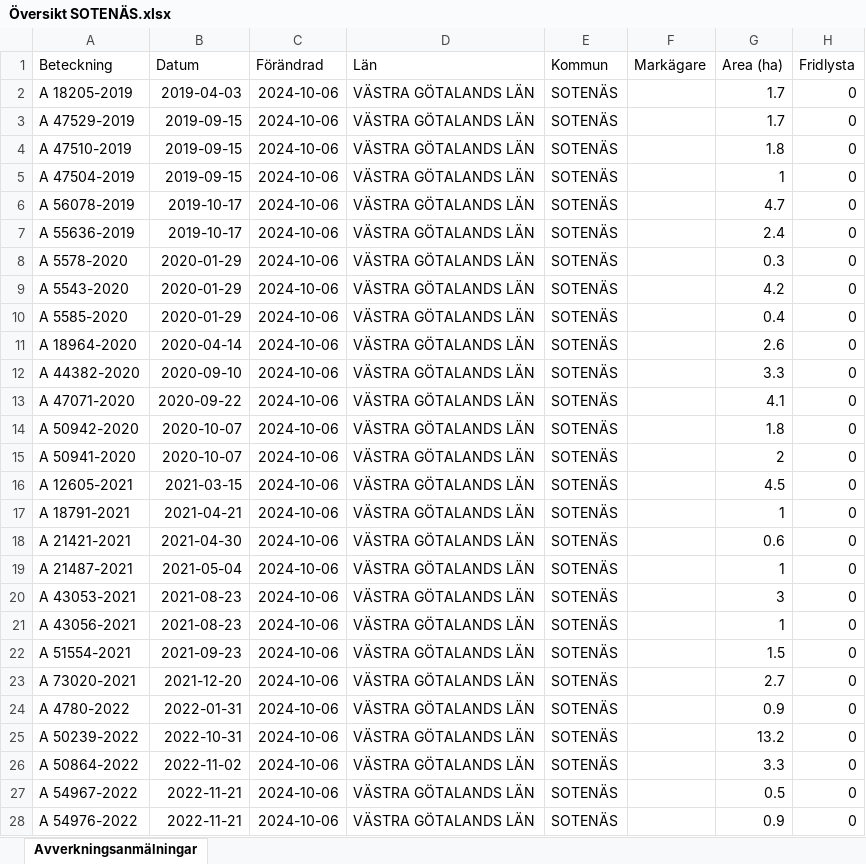
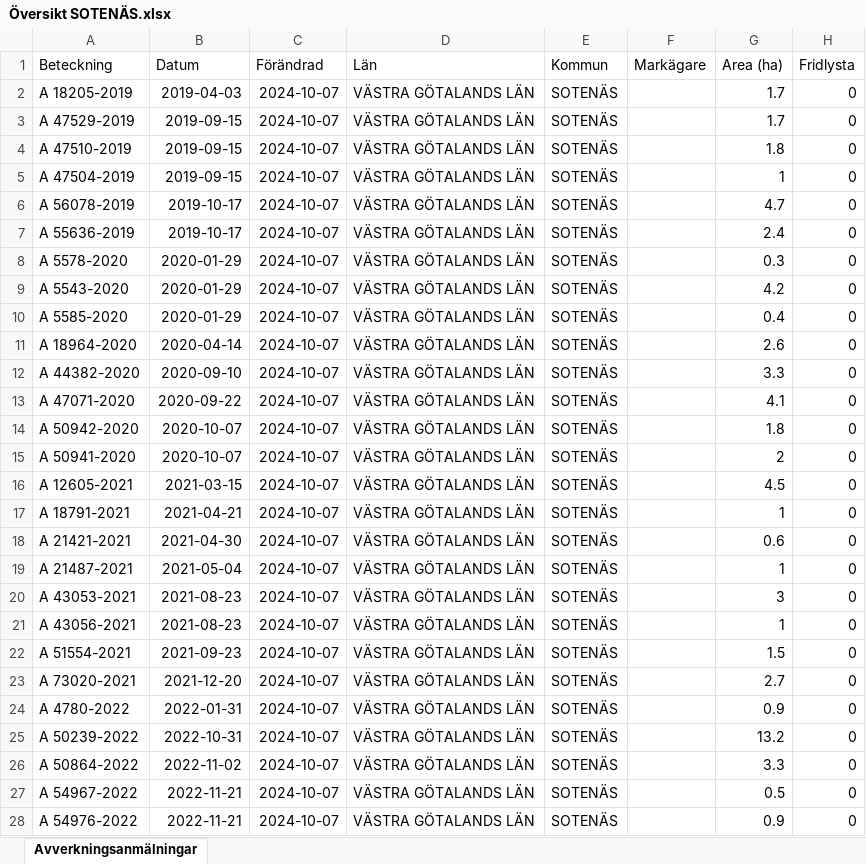
Before and after one commit to klasma/Logging_1427, an Excel workbook: Översikt SOTENÄS.xlsx, sheet Avverkningsanmälningar, drawn as a sheet; only a part is shown; values as stored, in another font and other column widths than the file's, no borders; the diff covers the shown part only; the diff names each change by its address in the sheet, - before the commit and + after, or states it on an @@ line.

```diff
--- a/Översikt SOTENÄS.xlsx (sheet Avverkningsanmälningar)
+++ b/Översikt SOTENÄS.xlsx (sheet Avverkningsanmälningar)
-C2:C28 (Förändrad): 2024-10-06
+C2:C28 (Förändrad): 2024-10-07
```
Also changed, not shown: 13 edited cells elsewhere in this sheet, 1 other file.
